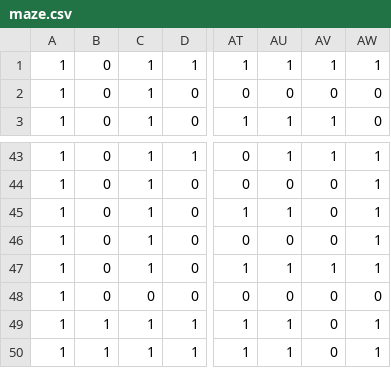
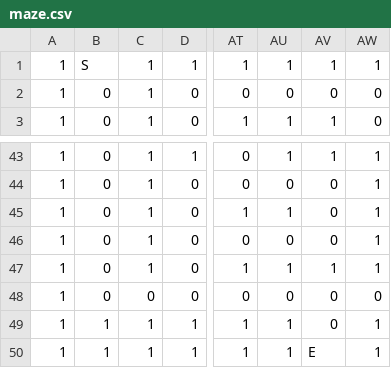
Before and after one commit to JFernandoLe/Practica2_InteligenciaArtificial, a CSV file: maze.csv, drawn as a sheet; only a part is shown, gaps mark what is left out; the diff names each change by its address in the sheet, - before the commit and + after, or states it on an @@ line.

```diff
--- a/maze.csv
+++ b/maze.csv
-B1: 0
+B1: S
-AV50: 0
+AV50: E
```
Also changed, not shown: 1 other file.
